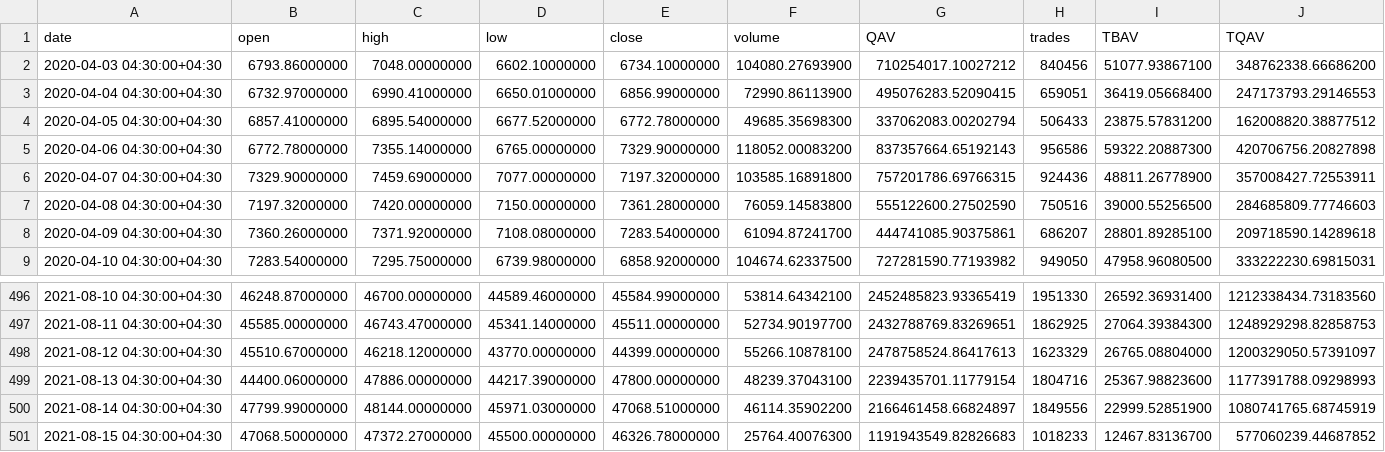
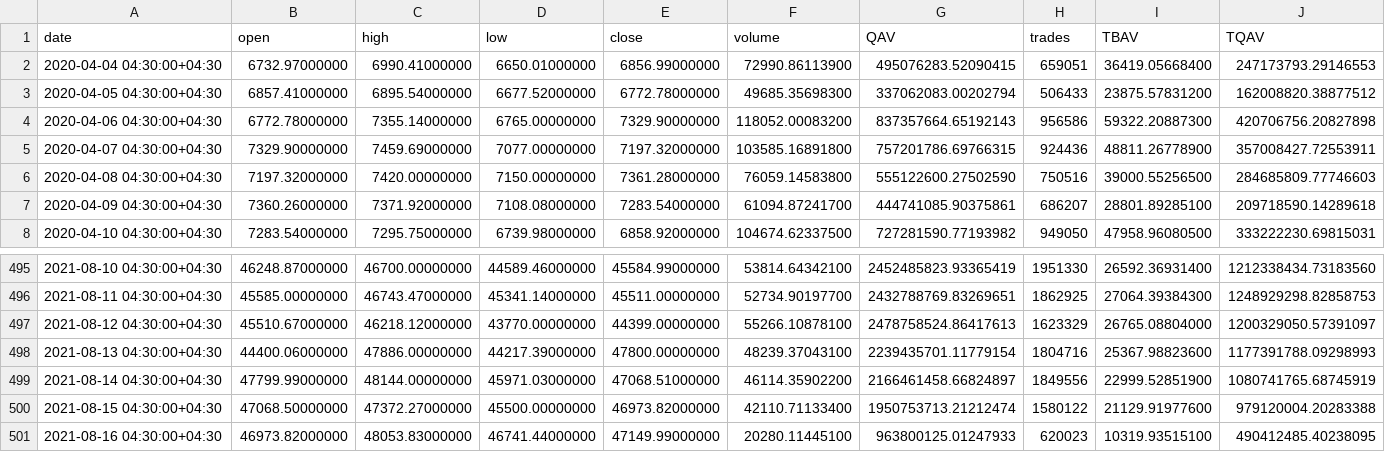
Before and after one commit to mrkataei/traderBot, a CSV file: Static/BTCUSDT-1day.csv, drawn as a sheet; only a part is shown, gaps mark what is left out.

```diff
--- a/Static/BTCUSDT-1day.csv
+++ b/Static/BTCUSDT-1day.csv
@@ -1,3 +1,2 @@
 date,open,high,low,close,volume,QAV,trades,TBAV,TQAV
-2020-04-03 04:30:00+04:30,6793.86000000,7048.00000000,6602.10000000,6734.10000000,104080.27693900,710254017.10027212,840456,51077.93867100,348762338.66686200
 2020-04-04 04:30:00+04:30,6732.97000000,6990.41000000,6650.01000000,6856.99000000,72990.86113900,495076283.52090415,659051,36419.05668400,247173793.29146553
@@ -500,2 +499,3 @@ date,open,high,low,close,volume,QAV,trades,TBAV,TQAV
 2021-08-14 04:30:00+04:30,47799.99000000,48144.00000000,45971.03000000,47068.51000000,46114.35902200,2166461458.66824897,1849556,22999.52851900,1080741765.68745919
-2021-08-15 04:30:00+04:30,47068.50000000,47372.27000000,45500.00000000,46326.78000000,25764.40076300,1191943549.82826683,1018233,12467.83136700,577060239.44687852
+2021-08-15 04:30:00+04:30,47068.50000000,47372.27000000,45500.00000000,46973.82000000,42110.71133400,1950753713.21212474,1580122,21129.91977600,979120004.20283388
+2021-08-16 04:30:00+04:30,46973.82000000,48053.83000000,46741.44000000,47149.99000000,20280.11445100,963800125.01247933,620023,10319.93515100,490412485.40238095
```
Also changed, not shown: Static/BTCUSDT-1hour.csv, Static/BTCUSDT-4hour.csv, 6 other files.
